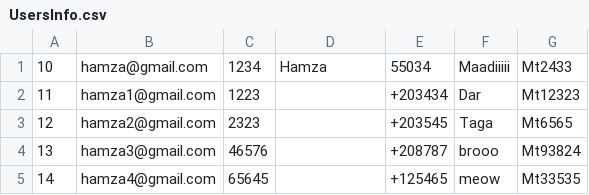
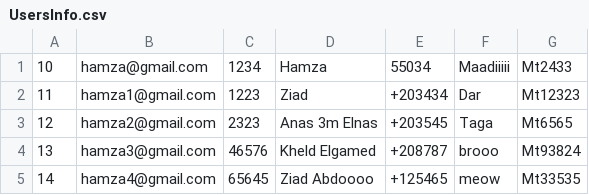
Before and after one commit to ziad-ashraf7/Electricity-Billing-System, a CSV file: Elictracity Billing System/src/main/resources/Database/UsersInfo.csv, drawn as a sheet.

Commit message:
Added the User Controlls

```diff
--- a/Elictracity Billing System/src/main/resources/Database/UsersInfo.csv
+++ b/Elictracity Billing System/src/main/resources/Database/UsersInfo.csv
@@ -1,5 +1,5 @@
 10,hamza@gmail.com,1234,Hamza,55034,Maadiiiii,Mt2433
-11,hamza1@gmail.com,1223,,+203434,Dar,Mt12323
-12,hamza2@gmail.com,2323,,+203545,Taga,Mt6565
-13,hamza3@gmail.com,46576,,+208787,brooo,Mt93824
-14,hamza4@gmail.com,65645,,+125465,meow,Mt33535
+11,hamza1@gmail.com,1223,Ziad,+203434,Dar,Mt12323
+12,hamza2@gmail.com,2323,Anas 3m Elnas,+203545,Taga,Mt6565
+13,hamza3@gmail.com,46576,Kheld Elgamed,+208787,brooo,Mt93824
+14,hamza4@gmail.com,65645,Ziad Abdoooo,+125465,meow,Mt33535
```
Also changed, not shown: 9 other files.
